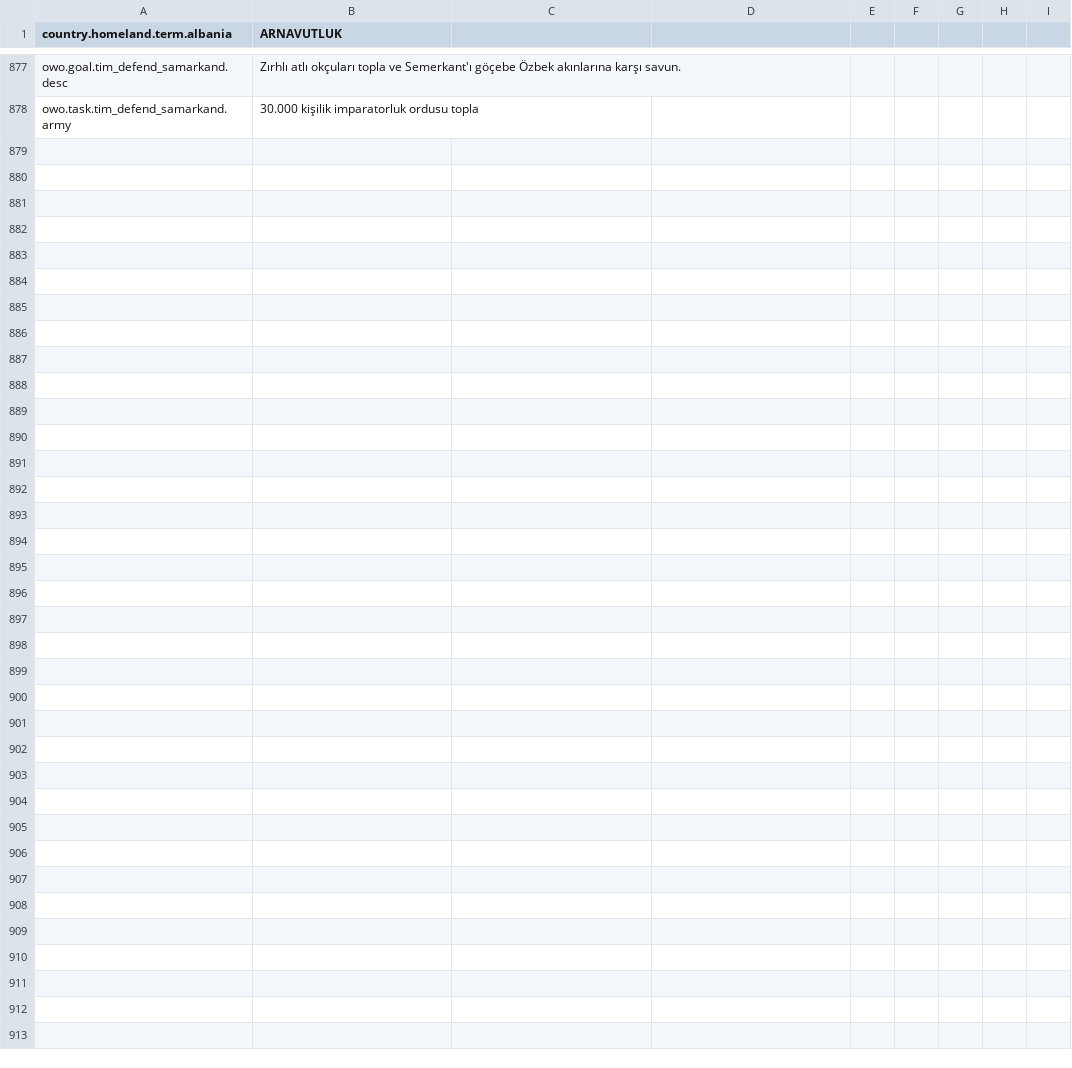
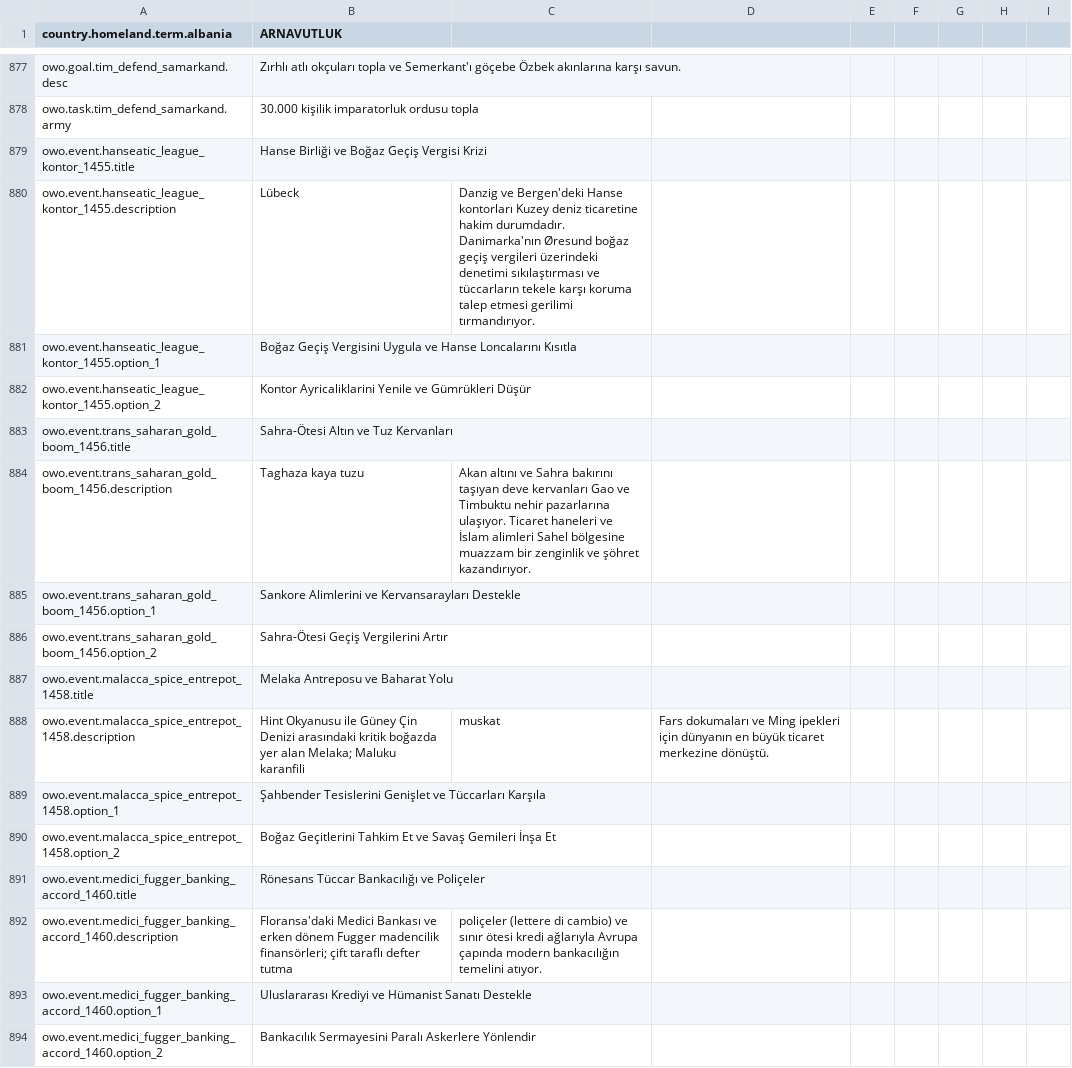
Before and after one commit to Dorlion-Interactive/Global-Protocol-Old-World-Order-Mod, a CSV file: Content/localization/tr.csv, drawn as a sheet; only a part is shown, gaps mark what is left out; the diff names each change by its address in the sheet, - before the commit and + after, or states it on an @@ line.

Commit message:
feat(events,leaders): add trade corridor events and 1450 historical rulers for 48 nations

```diff
--- a/Content/localization/tr.csv
+++ b/Content/localization/tr.csv
+row 879: owo.event.hanseatic_league_kontor_1455.title | Hanse Birliği ve Boğaz Geçiş Vergisi Krizi
+row 880: owo.event.hanseatic_league_kontor_1455.description | Lübeck | Danzig ve Bergen'deki Hanse kontorları Kuzey deniz ticaretine hakim durumdadır. Danimarka'nın Øresund boğaz geçiş vergileri üzerindeki denetimi sıkılaştırması ve tüccarların tekele karşı koruma talep etmesi gerilimi tırmandırıyor.
+row 881: owo.event.hanseatic_league_kontor_1455.option_1 | Boğaz Geçiş Vergisini Uygula ve Hanse Loncalarını Kısıtla
+row 882: owo.event.hanseatic_league_kontor_1455.option_2 | Kontor Ayricaliklarini Yenile ve Gümrükleri Düşür
+row 883: owo.event.trans_saharan_gold_boom_1456.title | Sahra-Ötesi Altın ve Tuz Kervanları
+row 884: owo.event.trans_saharan_gold_boom_1456.description | Taghaza kaya tuzu | Akan altını ve Sahra bakırını taşıyan deve kervanları Gao ve Timbuktu nehir pazarlarına ulaşıyor. Ticaret haneleri ve İslam alimleri Sahel bölgesine muazzam bir zenginlik ve şöhret kazandırıyor.
+row 885: owo.event.trans_saharan_gold_boom_1456.option_1 | Sankore Alimlerini ve Kervansarayları Destekle
+row 886: owo.event.trans_saharan_gold_boom_1456.option_2 | Sahra-Ötesi Geçiş Vergilerini Artır
+row 887: owo.event.malacca_spice_entrepot_1458.title | Melaka Antreposu ve Baharat Yolu
+row 888: owo.event.malacca_spice_entrepot_1458.description | Hint Okyanusu ile Güney Çin Denizi arasındaki kritik boğazda yer alan Melaka; Maluku karanfili | muskat | Fars dokumaları ve Ming ipekleri için dünyanın en büyük ticaret merkezine dönüştü.
+row 889: owo.event.malacca_spice_entrepot_1458.option_1 | Şahbender Tesislerini Genişlet ve Tüccarları Karşıla
+row 890: owo.event.malacca_spice_entrepot_1458.option_2 | Boğaz Geçitlerini Tahkim Et ve Savaş Gemileri İnşa Et
+row 891: owo.event.medici_fugger_banking_accord_1460.title | Rönesans Tüccar Bankacılığı ve Poliçeler
+row 892: owo.event.medici_fugger_banking_accord_1460.description | Floransa'daki Medici Bankası ve erken dönem Fugger madencilik finansörleri; çift taraflı defter tutma | poliçeler (lettere di cambio) ve sınır ötesi kredi ağlarıyla Avrupa çapında modern bankacılığın temelini atıyor.
+row 893: owo.event.medici_fugger_banking_accord_1460.option_1 | Uluslararası Krediyi ve Hümanist Sanatı Destekle
+row 894: owo.event.medici_fugger_banking_accord_1460.option_2 | Bankacılık Sermayesini Paralı Askerlere Yönlendir
```
Also changed, not shown: Content/localization/cz.csv, Content/localization/de.csv, 12 other files.
